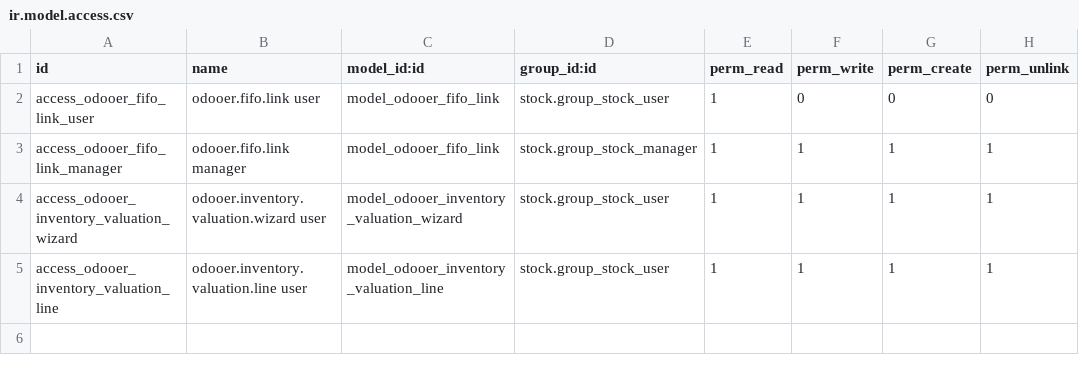
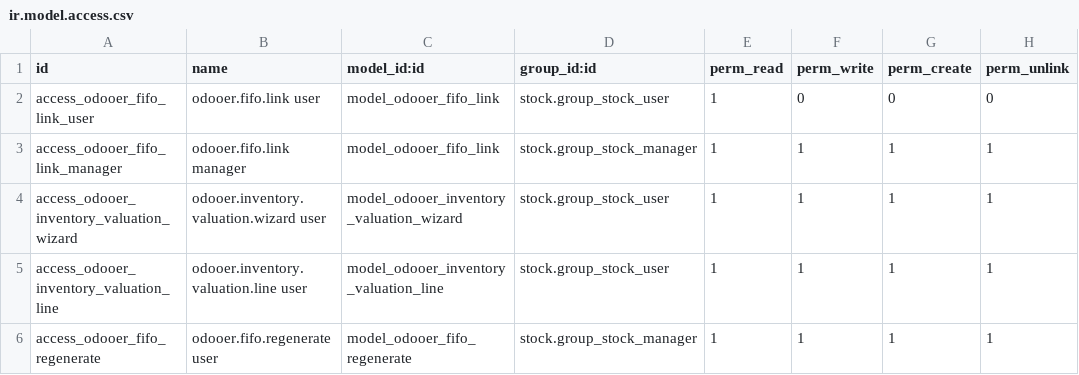
Before and after one commit to odooer-io/odooer_stock, a CSV file: security/ir.model.access.csv, drawn as a sheet; the diff names each change by its address in the sheet, - before the commit and + after, or states it on an @@ line.

```diff
--- a/security/ir.model.access.csv
+++ b/security/ir.model.access.csv
+row 6: access_odooer_fifo_regenerate | odooer.fifo.regenerate user | model_odooer_fifo_regenerate | stock.group_stock_manager | 1 | 1 | 1 | 1
```
Also changed, not shown: 5 other files.
